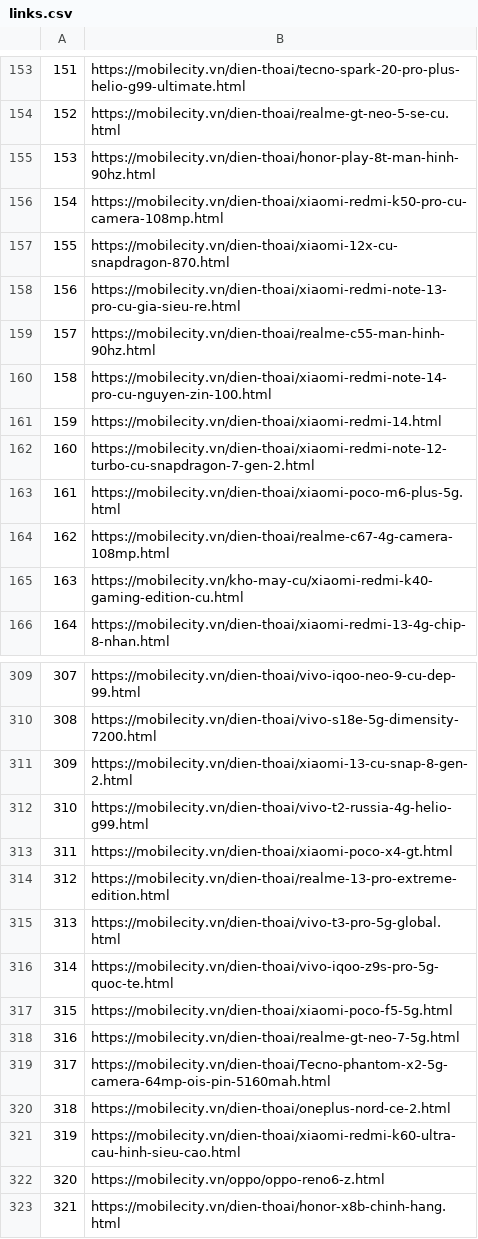
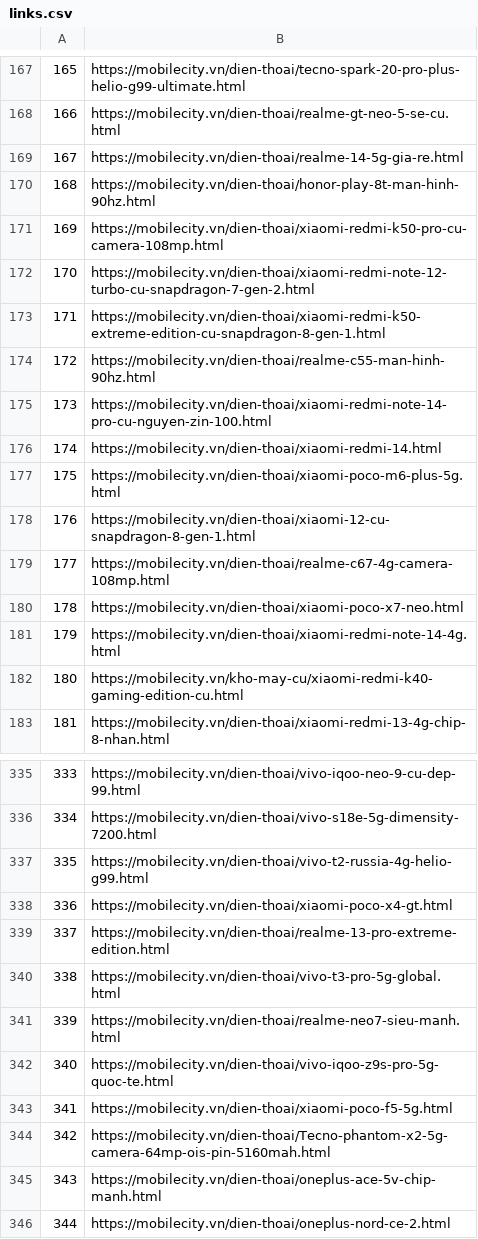
Before and after one commit to Yogurt01/G2_IntroToDataScience_CQ2022-21_Lab, a CSV file: data/links.csv, drawn as a sheet; only a part is shown, gaps mark what is left out; the shorter side is filled out with more unchanged rows; removed rows and columns are numbered as before the commit, all else as after; the diff covers the shown part only; the diff names each change by its address in the sheet, - before the commit and + after, or states it on an @@ line.

Commit message:
Run all cells again for crawling and preprocessing
- Update all csv files in data folder.
- Add some markdown notes for data explanation.

```diff
--- a/data/links.csv
+++ b/data/links.csv
@@ column A renumbered from row 3 down @@
+row 169: 167 | https://mobilecity.vn/dien-thoai/realme-14-5g-gia-re.html
@@ row 157 moved to row 154: 152 @@
@@ row 158 moved to row 148: 146 @@
@@ row 162 moved to row 172: 170 @@
@@ row 178 moved to row 173: 171 @@
@@ row 1078 moved to row 178: 176 @@
+row 180: 178 | https://mobilecity.vn/dien-thoai/xiaomi-poco-x7-neo.html
+row 181: 179 | https://mobilecity.vn/dien-thoai/xiaomi-redmi-note-14-4g.html
@@ row 311 moved to row 323: 321 @@
+row 341: 339 | https://mobilecity.vn/dien-thoai/realme-neo7-sieu-manh.html
-row 318: 316 | https://mobilecity.vn/dien-thoai/realme-gt-neo-7-5g.html
+row 345: 343 | https://mobilecity.vn/dien-thoai/oneplus-ace-5v-chip-manh.html
```
Also changed, not shown: 20 added rows, 63 moved rows and 3 edited cells elsewhere in this file, 5 other files.
